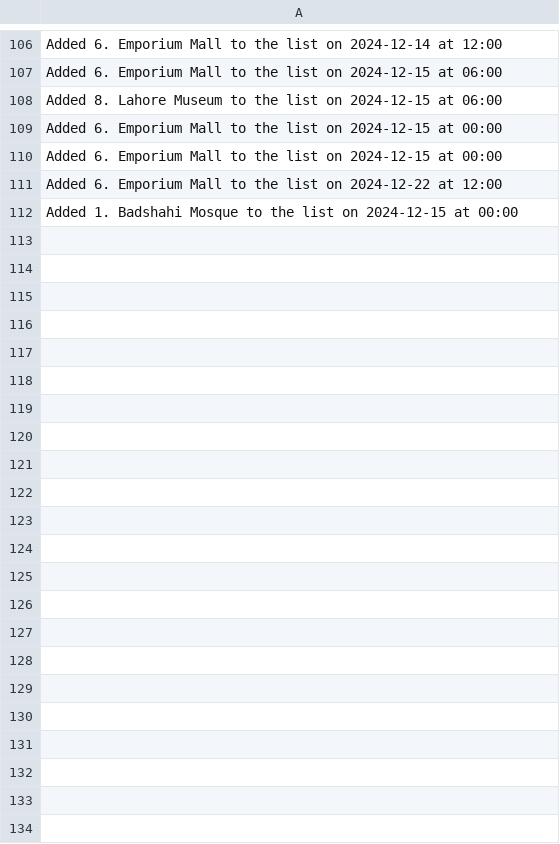
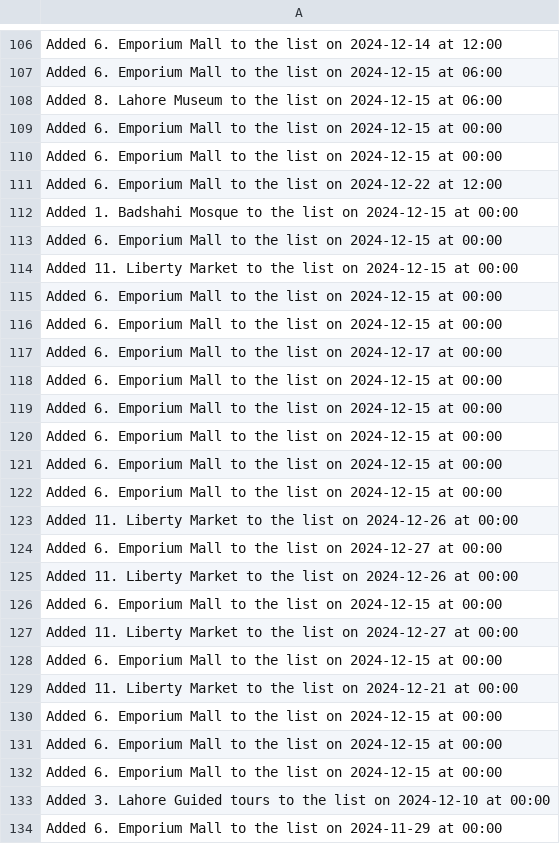
Before and after one commit to Sumairahafeez/Tourism_Guide, a CSV file: Backend/history.csv, drawn as a sheet; only a part is shown, gaps mark what is left out; the diff names each change by its address in the sheet, - before the commit and + after, or states it on an @@ line.

```diff
--- a/Backend/history.csv
+++ b/Backend/history.csv
+row 113: Added 6. Emporium Mall to the list on 2024-12-15 at 00:00
+row 114: Added 11. Liberty Market to the list on 2024-12-15 at 00:00
+row 115: Added 6. Emporium Mall to the list on 2024-12-15 at 00:00
+row 116: Added 6. Emporium Mall to the list on 2024-12-15 at 00:00
+row 117: Added 6. Emporium Mall to the list on 2024-12-17 at 00:00
+row 118: Added 6. Emporium Mall to the list on 2024-12-15 at 00:00
+row 119: Added 6. Emporium Mall to the list on 2024-12-15 at 00:00
+row 120: Added 6. Emporium Mall to the list on 2024-12-15 at 00:00
+row 121: Added 6. Emporium Mall to the list on 2024-12-15 at 00:00
+row 122: Added 6. Emporium Mall to the list on 2024-12-15 at 00:00
+row 123: Added 11. Liberty Market to the list on 2024-12-26 at 00:00
+row 124: Added 6. Emporium Mall to the list on 2024-12-27 at 00:00
+row 125: Added 11. Liberty Market to the list on 2024-12-26 at 00:00
+row 126: Added 6. Emporium Mall to the list on 2024-12-15 at 00:00
+row 127: Added 11. Liberty Market to the list on 2024-12-27 at 00:00
+row 128: Added 6. Emporium Mall to the list on 2024-12-15 at 00:00
+row 129: Added 11. Liberty Market to the list on 2024-12-21 at 00:00
+row 130: Added 6. Emporium Mall to the list on 2024-12-15 at 00:00
+row 131: Added 6. Emporium Mall to the list on 2024-12-15 at 00:00
+row 132: Added 6. Emporium Mall to the list on 2024-12-15 at 00:00
+row 133: Added 3. Lahore Guided tours to the list on 2024-12-10 at 00:00
+row 134: Added 6. Emporium Mall to the list on 2024-11-29 at 00:00
```
Also changed, not shown: 3 other files.
